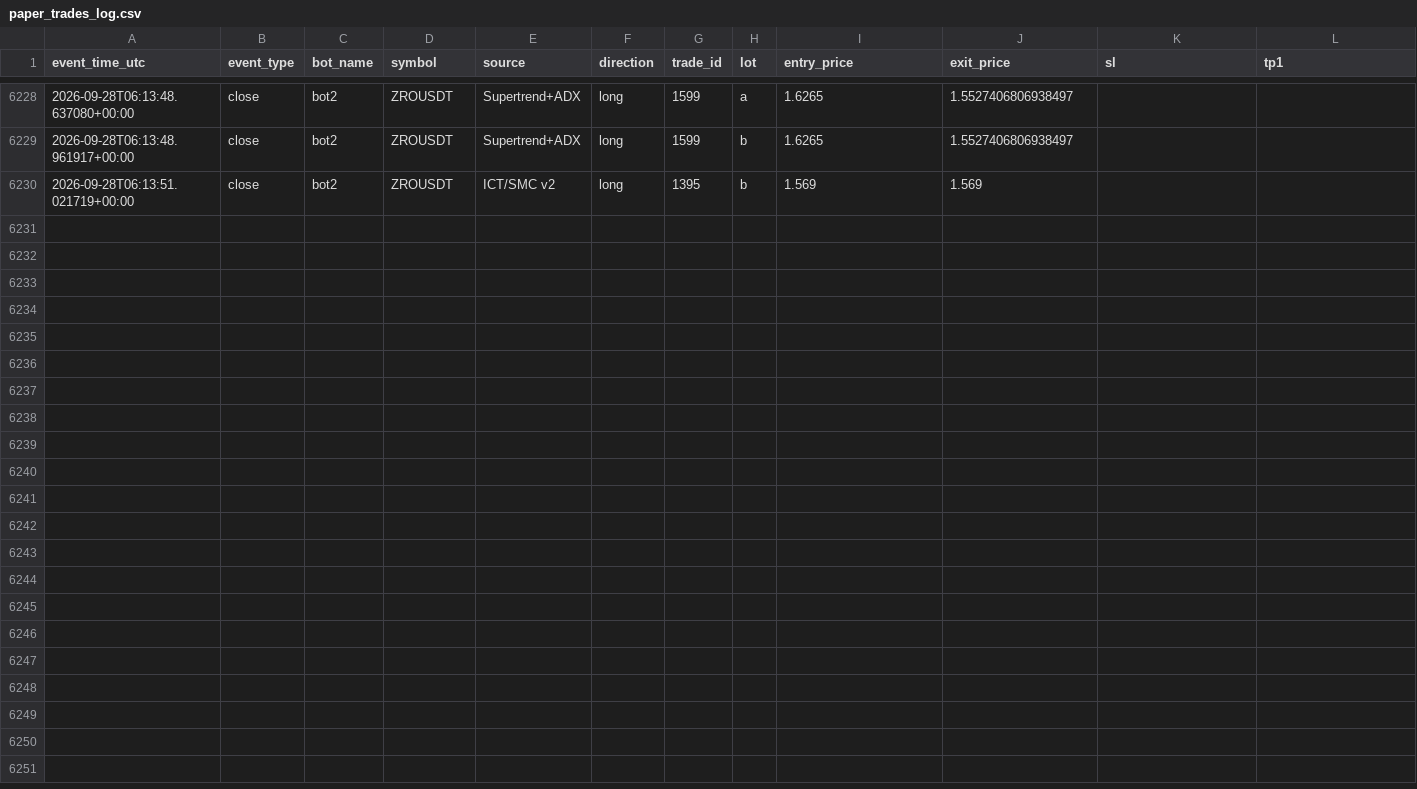
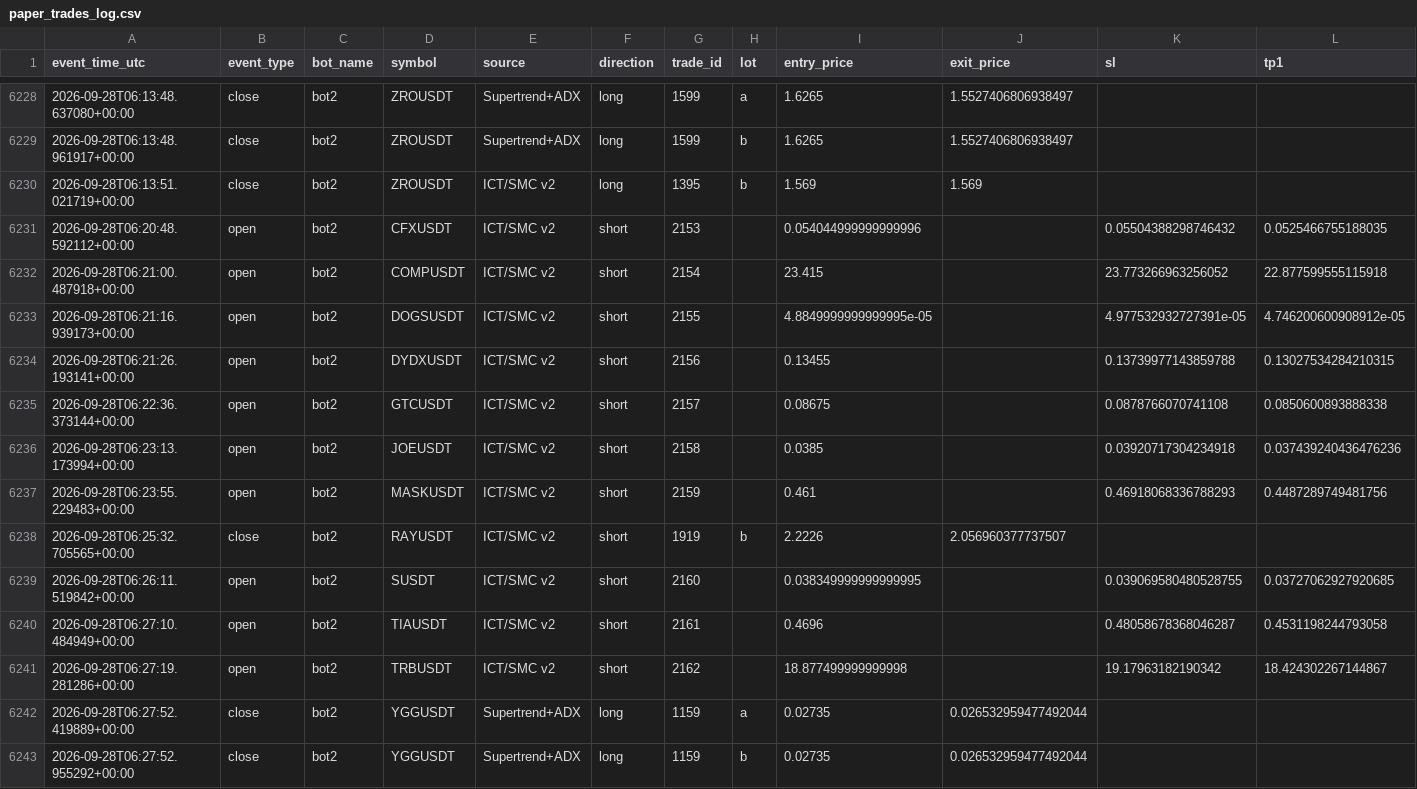
Before and after one commit to amirtorofi-sketch/tabdeal-usdt-live-trading-ready, a CSV file: bot2_live/paper_trades_log.csv, drawn as a sheet; only a part is shown, gaps mark what is left out; rows hold the shown columns only; the diff names each change by its address in the sheet, - before the commit and + after, or states it on an @@ line.

Commit message:
update bot2 state/paper log [skip ci]

```diff
--- a/bot2_live/paper_trades_log.csv
+++ b/bot2_live/paper_trades_log.csv
+row 6231: 2026-09-28T06:20:48.592112+00:00 | open | bot2 | CFXUSDT | ICT/SMC v2 | short | 2153 |  | 0.054044999999999996 |  | 0.05504388298746432 | 0.0525466755188035
+row 6232: 2026-09-28T06:21:00.487918+00:00 | open | bot2 | COMPUSDT | ICT/SMC v2 | short | 2154 |  | 23.415 |  | 23.773266963256052 | 22.877599555115918
+row 6233: 2026-09-28T06:21:16.939173+00:00 | open | bot2 | DOGSUSDT | ICT/SMC v2 | short | 2155 |  | 4.8849999999999995e-05 |  | 4.977532932727391e-05 | 4.746200600908912e-05
+row 6234: 2026-09-28T06:21:26.193141+00:00 | open | bot2 | DYDXUSDT | ICT/SMC v2 | short | 2156 |  | 0.13455 |  | 0.13739977143859788 | 0.13027534284210315
+row 6235: 2026-09-28T06:22:36.373144+00:00 | open | bot2 | GTCUSDT | ICT/SMC v2 | short | 2157 |  | 0.08675 |  | 0.0878766070741108 | 0.0850600893888338
+row 6236: 2026-09-28T06:23:13.173994+00:00 | open | bot2 | JOEUSDT | ICT/SMC v2 | short | 2158 |  | 0.0385 |  | 0.03920717304234918 | 0.037439240436476236
+row 6237: 2026-09-28T06:23:55.229483+00:00 | open | bot2 | MASKUSDT | ICT/SMC v2 | short | 2159 |  | 0.461 |  | 0.46918068336788293 | 0.4487289749481756
+row 6238: 2026-09-28T06:25:32.705565+00:00 | close | bot2 | RAYUSDT | ICT/SMC v2 | short | 1919 | b | 2.2226 | 2.056960377737507
+row 6239: 2026-09-28T06:26:11.519842+00:00 | open | bot2 | SUSDT | ICT/SMC v2 | short | 2160 |  | 0.038349999999999995 |  | 0.039069580480528755 | 0.03727062927920685
+row 6240: 2026-09-28T06:27:10.484949+00:00 | open | bot2 | TIAUSDT | ICT/SMC v2 | short | 2161 |  | 0.4696 |  | 0.48058678368046287 | 0.4531198244793058
+row 6241: 2026-09-28T06:27:19.281286+00:00 | open | bot2 | TRBUSDT | ICT/SMC v2 | short | 2162 |  | 18.877499999999998 |  | 19.17963182190342 | 18.424302267144867
+row 6242: 2026-09-28T06:27:52.419889+00:00 | close | bot2 | YGGUSDT | Supertrend+ADX | long | 1159 | a | 0.02735 | 0.026532959477492044
+row 6243: 2026-09-28T06:27:52.955292+00:00 | close | bot2 | YGGUSDT | Supertrend+ADX | long | 1159 | b | 0.02735 | 0.026532959477492044
```
Also changed, not shown: 1 other file.
